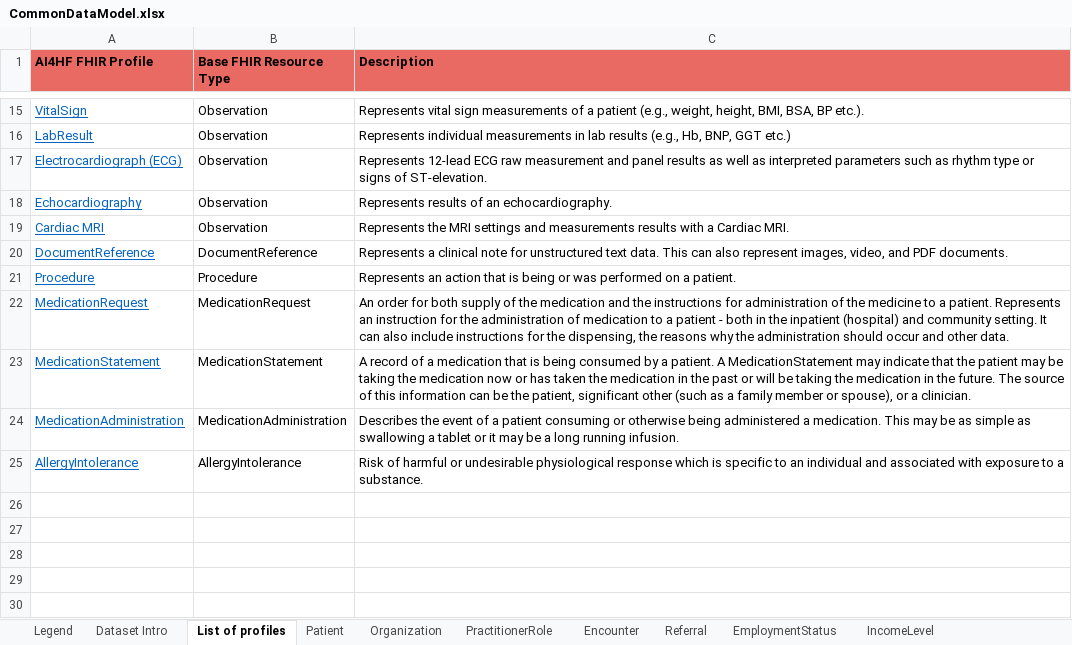
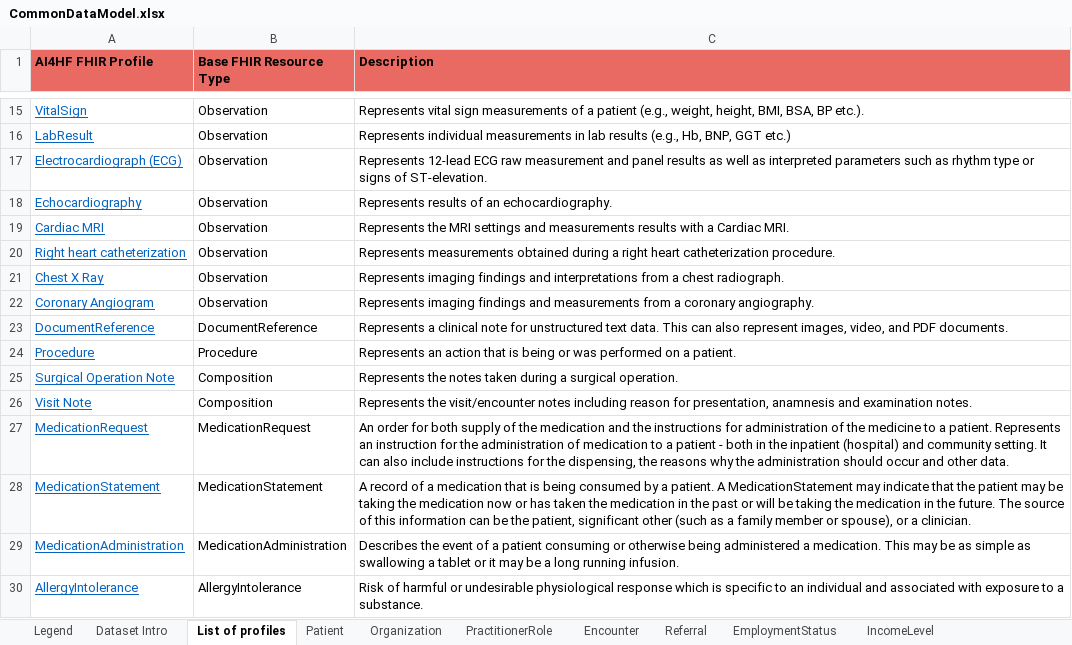
Before and after one commit to DataTools4Heart/common-data-model, an Excel workbook: CommonDataModel.xlsx, sheet List of profiles, drawn as a sheet; only a part is shown, gaps mark what is left out; values as stored, in another font and other column widths than the file's, no borders; the diff names each change by its address in the sheet, - before the commit and + after, or states it on an @@ line.

Commit message:
:sparkles: Add VisitNote, ChestXRay and SurgicalOperationNote structure definitions

```diff
--- a/CommonDataModel.xlsx (sheet List of profiles)
+++ b/CommonDataModel.xlsx (sheet List of profiles)
+row 20: Right heart catheterization | Observation | Represents measurements obtained during a right heart catheterization procedure.
+row 21: Chest X Ray | Observation | Represents imaging findings and interpretations from a chest radiograph.
+row 22: Coronary Angiogram | Observation | Represents imaging findings and measurements from a coronary angiography.
+row 25: Surgical Operation Note | Composition | Represents the notes taken during a surgical operation.
+row 26: Visit Note | Composition | Represents the visit/encounter notes including reason for presentation, anamnesis and examination notes.
```
Also changed, not shown: sheet VisitNote, sheet SurgicalOperationNote, other sheet tabs, 8 other files.
